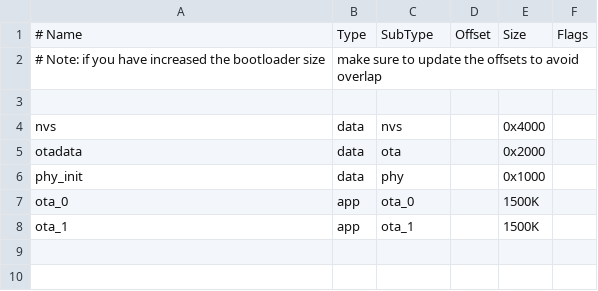
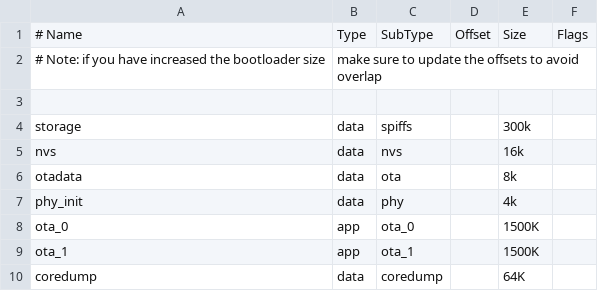
Before and after one commit to Farzinkh/wifi, a CSV file: partitions.csv, drawn as a sheet; addresses are those after the commit; the diff names each change by its address in the sheet, - before the commit and + after, or states it on an @@ line.

```diff
--- a/partitions.csv
+++ b/partitions.csv
+row 4: storage | data | spiffs |  | 300k
-E5: 0x4000
+E5: 16k
-E6: 0x2000
+E6: 8k
-E7: 0x1000
+E7: 4k
+row 10: coredump | data | coredump |  | 64K
```
Also changed, not shown: 7 other files.
